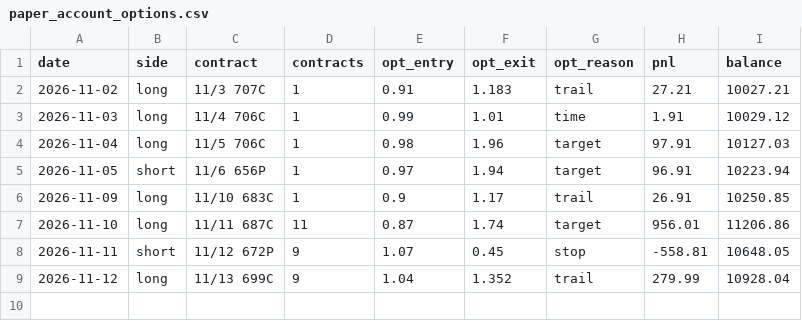
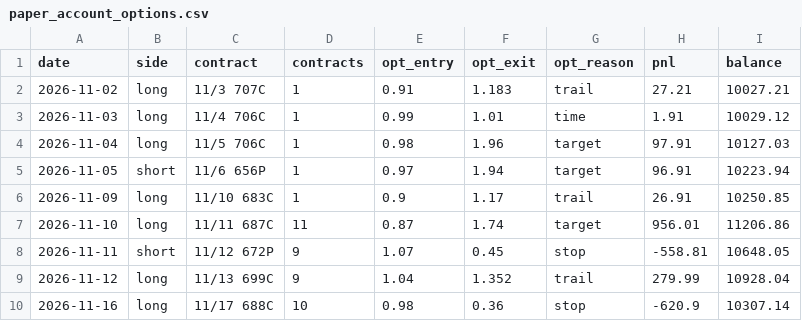
Before and after one commit to DeadSeagul/Robinhood, a CSV file: research/paper_account_options.csv, drawn as a sheet.

```diff
--- a/research/paper_account_options.csv
+++ b/research/paper_account_options.csv
@@ -9 +9,2 @@ date,side,contract,contracts,opt_entry,opt_exit,opt_reason,pnl,balance
 2026-11-12,long,11/13 699C,9,1.04,1.352,trail,279.99,10928.04
+2026-11-16,long,11/17 688C,10,0.98,0.36,stop,-620.9,10307.14
```
Also changed, not shown: research/news_log.csv, research/paper_trades.csv.
